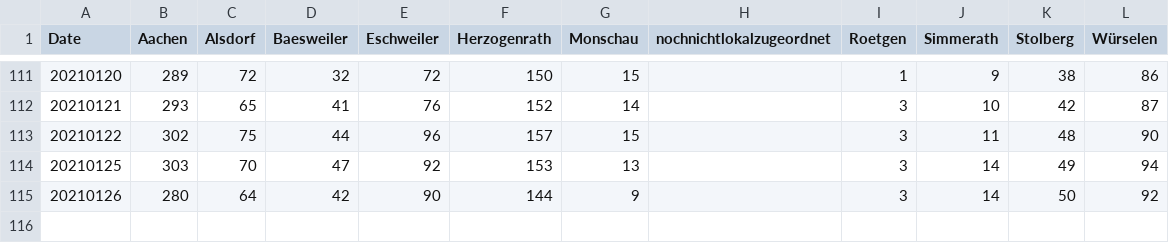
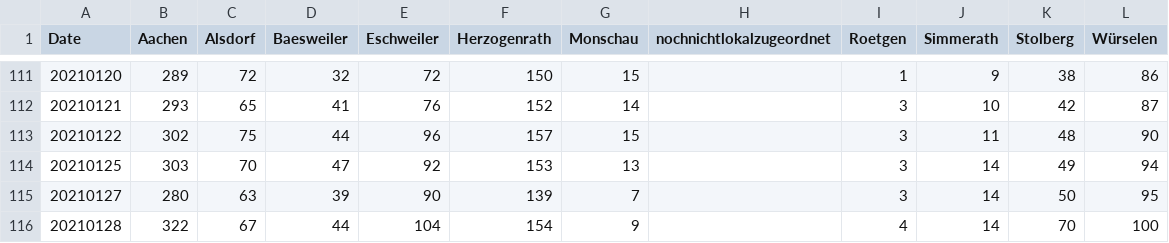
Before and after one commit to Baconwolf/AachenCoronaData, a CSV file: activecases.csv, drawn as a sheet; only a part is shown, gaps mark what is left out; removed rows and columns are numbered as before the commit, all else as after; the diff names each change by its address in the sheet, - before the commit and + after, or states it on an @@ line.

```diff
--- a/activecases.csv
+++ b/activecases.csv
-row 115: 20210126 | 280 | 64 | 42 | 90 | 144 | 9 |  | 3 | 14 | 50 | 92
+row 115: 20210127 | 280 | 63 | 39 | 90 | 139 | 7 |  | 3 | 14 | 50 | 95
+row 116: 20210128 | 322 | 67 | 44 | 104 | 154 | 9 |  | 4 | 14 | 70 | 100
```
Also changed, not shown: totalcases.csv, 3 other files.
